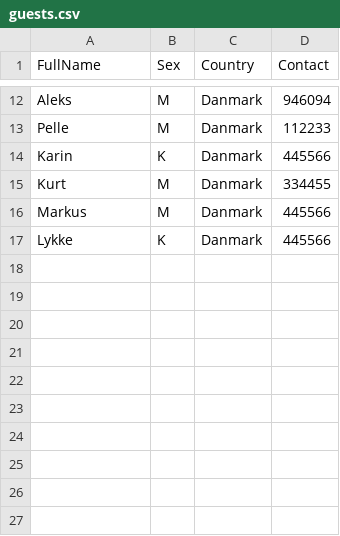
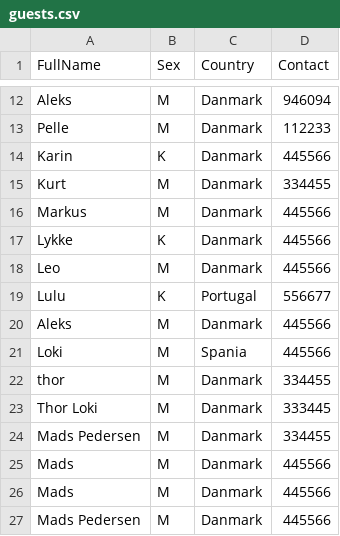
Before and after one commit to Aleks1075/HotelManagementSystemFinal, a CSV file: src/guests.csv, drawn as a sheet; only a part is shown, gaps mark what is left out; the diff names each change by its address in the sheet, - before the commit and + after, or states it on an @@ line.

```diff
--- a/src/guests.csv
+++ b/src/guests.csv
+row 18: Leo | M | Danmark | 445566
+row 19: Lulu | K | Portugal | 556677
+row 20: Aleks | M | Danmark | 445566
+row 21: Loki | M | Spania | 445566
+row 22: thor | M | Danmark | 334455
+row 23: Thor Loki | M | Danmark | 333445
+row 24: Mads Pedersen | M | Danmark | 334455
+row 25: Mads | M | Danmark | 445566
+row 26: Mads | M | Danmark | 445566
+row 27: Mads Pedersen | M | Danmark | 445566
```
Also changed, not shown: src/rooms.csv, 6 other files.
